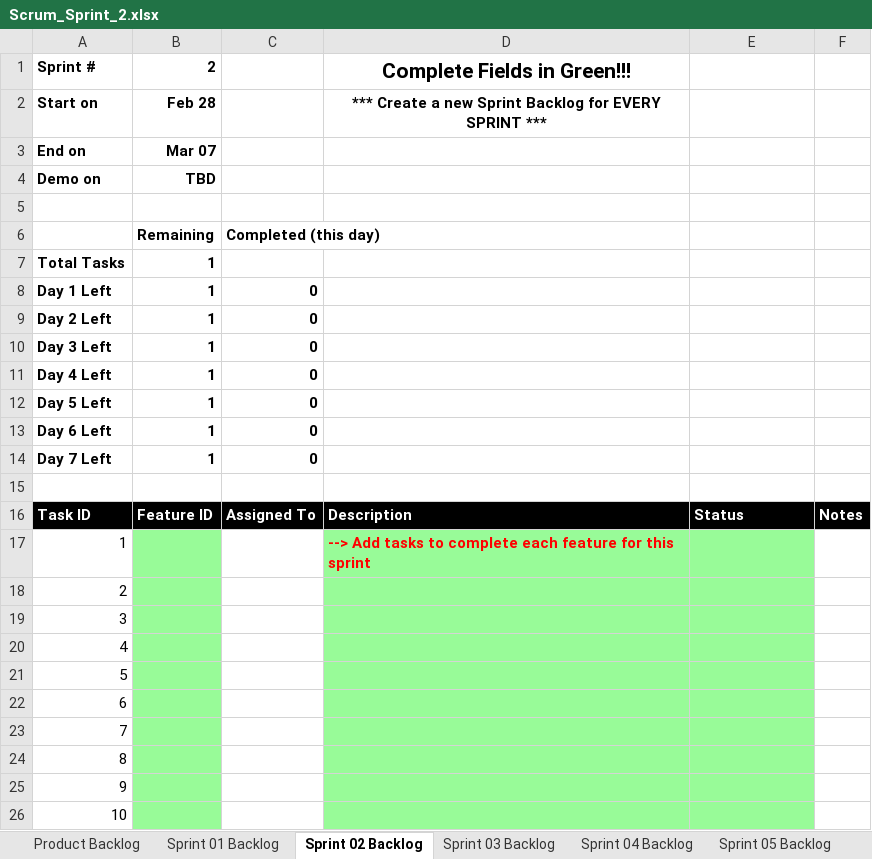
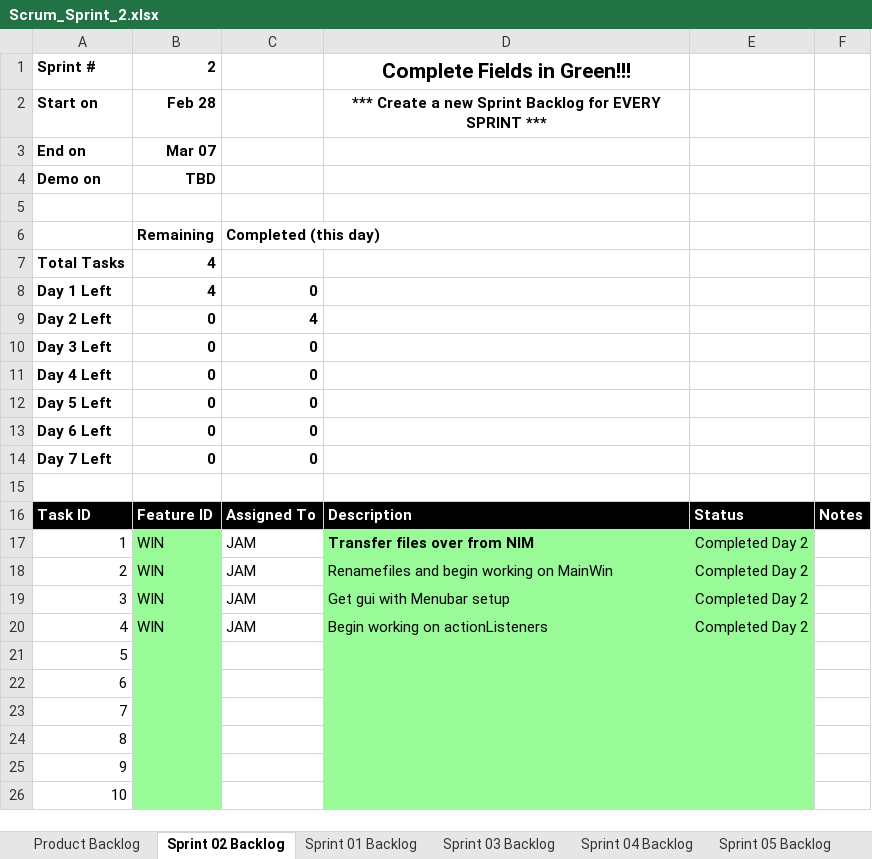
Before and after one commit to jam9151/cse1325, an Excel workbook: P06/Scrum_Sprint_2.xlsx, sheet Sprint 02 Backlog, drawn as a sheet; only a part is shown; values as stored, in another font and other column widths than the file's, no borders; charts and pictures not drawn; the diff names each change by its address in the sheet, - before the commit and + after, or states it on an @@ line.

```diff
--- a/P06/Scrum_Sprint_2.xlsx (sheet Sprint 02 Backlog)
+++ b/P06/Scrum_Sprint_2.xlsx (sheet Sprint 02 Backlog)
@@ sheet tab order changed: Product Backlog | Sprint 02 Backlog | Sprint 01 Backlog | Sprint 03 Backlog | Sprint 04 Backlog | Sprint 05 Backlog @@
-B7:B8: 1
+B7:B8: 4
-B9:B14: 1
+B9:B14: 0
-C9: 0
+C9: 4
-B17:B20: (empty)
+B17:B20: WIN
-C17:C20: (empty)
+C17:C20: JAM
-D17: --> Add tasks to complete each feature for this sprint
+D17: Transfer files over from NIM
-D17 text colour: #FF0000
+D17 text colour: black
-E17:E20: (empty)
+E17:E20: Completed Day 2
-D18: (empty)
+D18: Renamefiles and begin working on MainWin
-D19: (empty)
+D19: Get gui with Menubar setup
-D20: (empty)
+D20: Begin working on actionListeners
```
Also changed, not shown: sheet Sprint 01 Backlog, sheet Product Backlog, charts or pictures, 18 other files.
